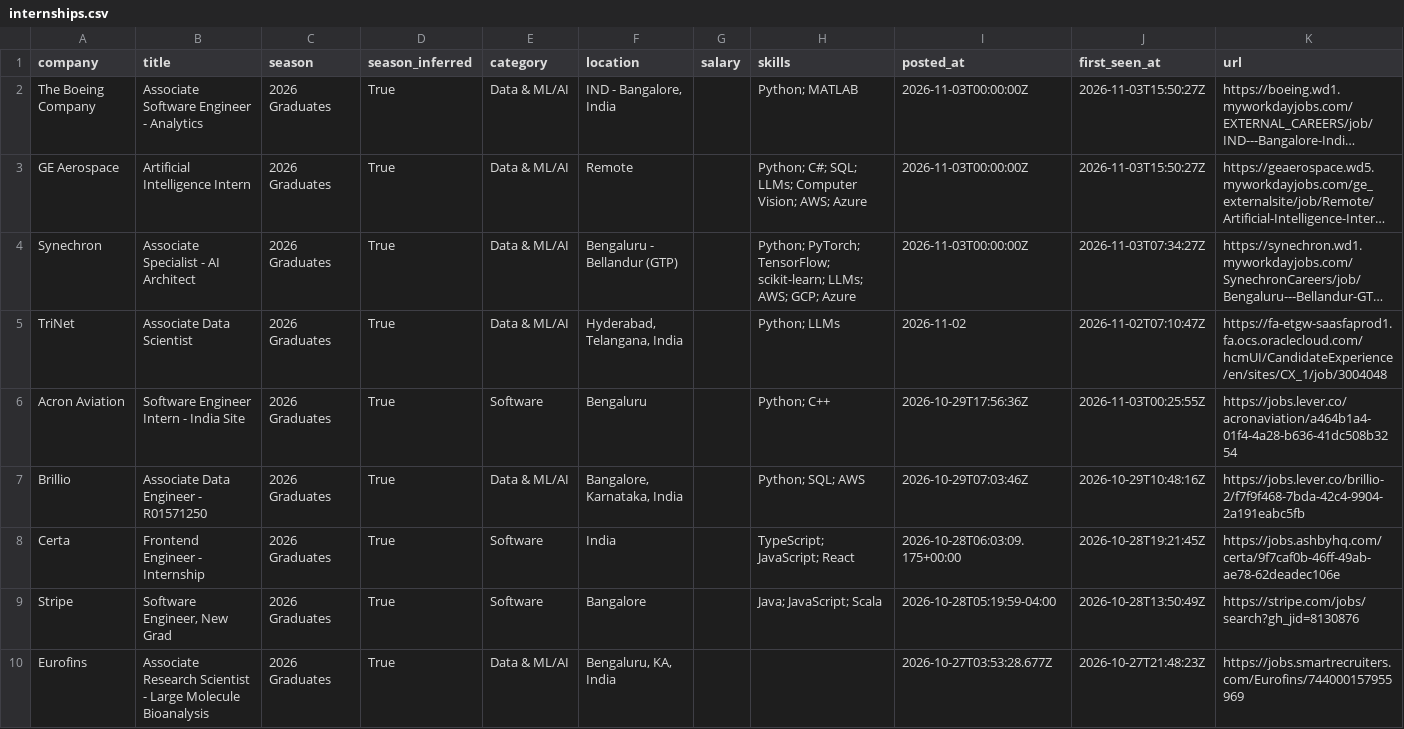
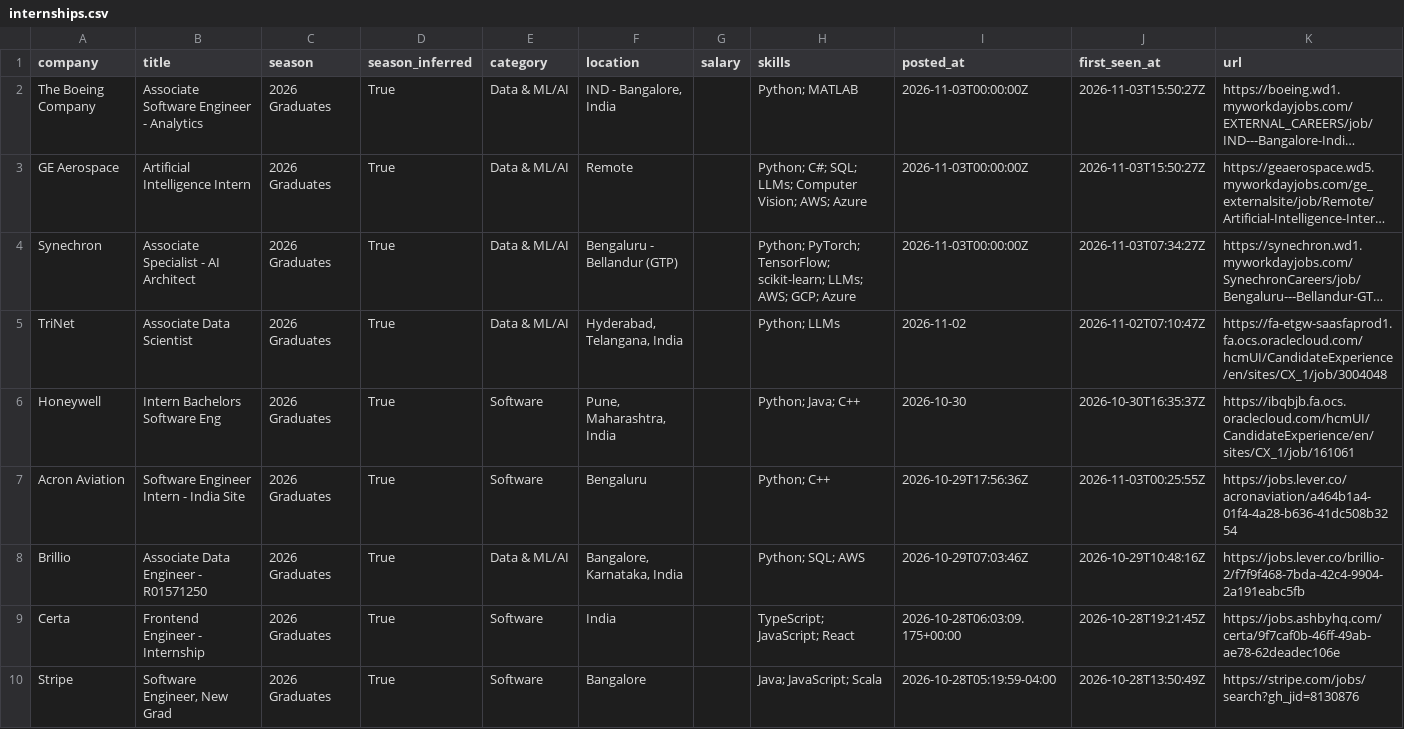
Before and after one commit to Smeerdev/Job-finder-agent, a CSV file: data/internships.csv, drawn as a sheet; only a part is shown; the shorter side is filled out with more unchanged rows; long unchanged cells end in …; the diff names each change by its address in the sheet, - before the commit and + after, or states it on an @@ line.

Commit message:
chore: update internships (2026-11-04 08:35 UTC)

```diff
--- a/data/internships.csv
+++ b/data/internships.csv
+row 6: Honeywell | Intern Bachelors Software Eng | 2026 Graduates | True | Software | Pune, Maharashtra, India |  | Python; Java; C++ | 2026-10-30 | 2026-10-30T16:35:37Z | https://ibqbjb.fa.ocs.oraclecloud.com/hcmUI/CandidateExperience/en/sites/CX_1/job/161061
```
Also changed, not shown: 11 other files.
